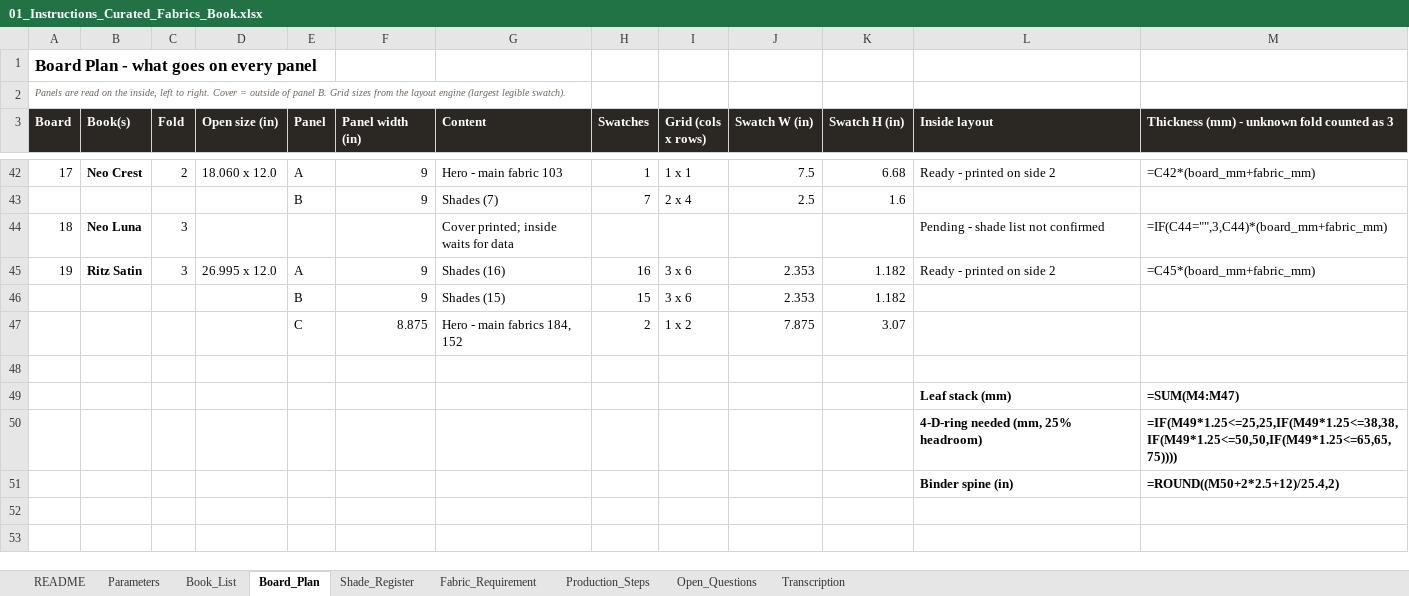
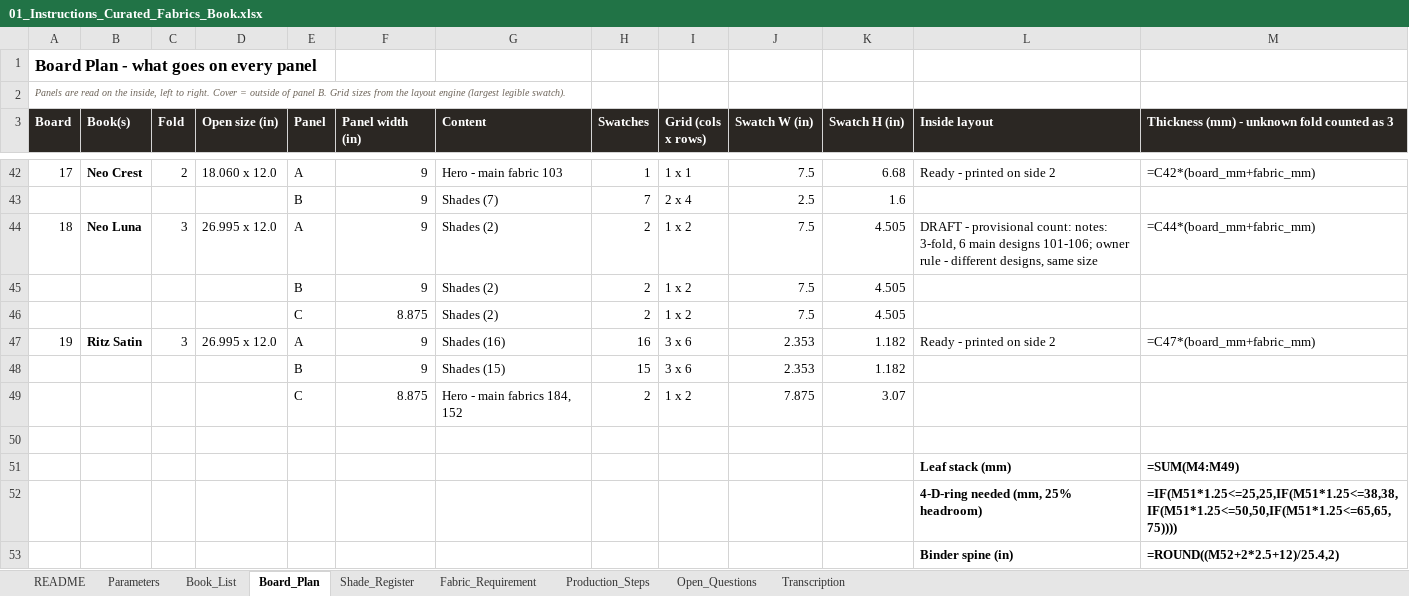
Before and after one commit to adybuildcon-a11y/adybuildcon, an Excel workbook: curated-book/output/01_Instructions_Curated_Fabrics_Book.xlsx, sheet Board_Plan, drawn as a sheet; only a part is shown, gaps mark what is left out; values as stored, in another font and other column widths than the file's, no borders; formulas without a stored value are shown as written; removed rows and columns are numbered as before the commit, all else as after; the diff names each change by its address in the sheet, - before the commit and + after, or states it on an @@ line.

```diff
--- a/curated-book/output/01_Instructions_Curated_Fabrics_Book.xlsx (sheet Board_Plan)
+++ b/curated-book/output/01_Instructions_Curated_Fabrics_Book.xlsx (sheet Board_Plan)
-row 44: 18 | Neo Luna | 3 |  |  |  | Cover printed; inside waits for data |  |  |  |  | Pending - shade list not confirmed | =IF(C44="",3,C44)*(board_mm+fabric_mm)
+row 44: 18 | Neo Luna | 3 | 26.995 x 12.0 | A | 9 | Shades (2) | 2 | 1 x 2 | 7.5 | 4.505 | DRAFT - provisional count: notes: 3-fold, 6 main designs 101-106; owner rule - different designs, same size | =C44*(board_mm+fabric_mm)
+row 45:  |  |  |  | B | 9 | Shades (2) | 2 | 1 x 2 | 7.5 | 4.505
+row 46:  |  |  |  | C | 8.875 | Shades (2) | 2 | 1 x 2 | 7.5 | 4.505
-M47: =C45*(board_mm+fabric_mm)
+M47: =C47*(board_mm+fabric_mm)
-M51: =SUM(M4:M47)
+M51: =SUM(M4:M49)
-M52: =IF(M49*1.25<=25,25,IF(M49*1.25<=38,38,IF(M49*1.25<=50,50,IF(M49*1.25<=65,65,75))))
+M52: =IF(M51*1.25<=25,25,IF(M51*1.25<=38,38,IF(M51*1.25<=50,50,IF(M51*1.25<=65,65,75))))
-M53: =ROUND((M50+2*2.5+12)/25.4,2)
+M53: =ROUND((M52+2*2.5+12)/25.4,2)
```
Also changed, not shown: sheet Shade_Register, sheet Fabric_Requirement, sheet Production_Steps, sheet Open_Questions, 31 other files.
